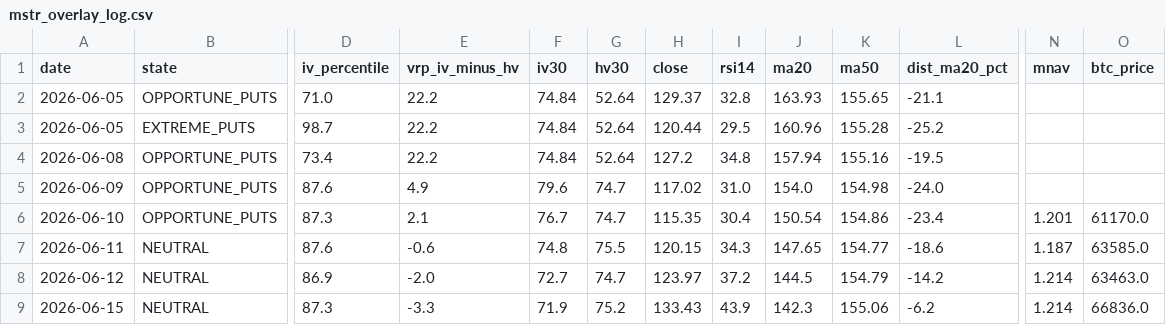
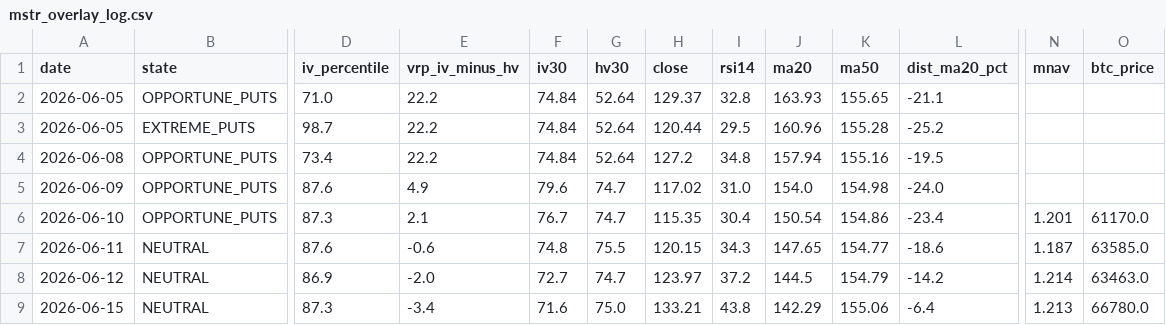
Before and after one commit to rellitch/mstr-overlay, a CSV file: mstr_overlay_log.csv, drawn as a sheet; only a part is shown, gaps mark what is left out; the diff names each change by its address in the sheet, - before the commit and + after, or states it on an @@ line.

```diff
--- a/mstr_overlay_log.csv
+++ b/mstr_overlay_log.csv
-E9 (vrp_iv_minus_hv): -3.3
+E9 (vrp_iv_minus_hv): -3.4
-F9 (iv30): 71.9
+F9 (iv30): 71.6
-G9 (hv30): 75.2
+G9 (hv30): 75.0
-H9 (close): 133.43
+H9 (close): 133.21
-I9 (rsi14): 43.9
+I9 (rsi14): 43.8
-J9 (ma20): 142.3
+J9 (ma20): 142.29
-L9 (dist_ma20_pct): -6.2
+L9 (dist_ma20_pct): -6.4
-N9 (mnav): 1.214
+N9 (mnav): 1.213
-O9 (btc_price): 66836.0
+O9 (btc_price): 66780.0
```
Also changed, not shown: 1 other file.
